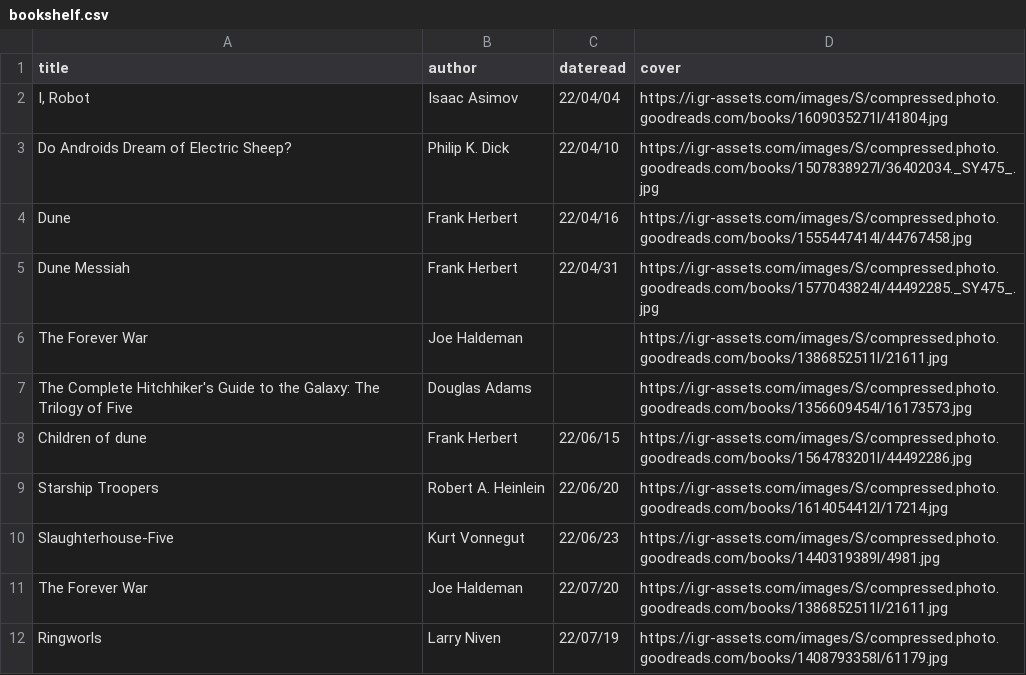
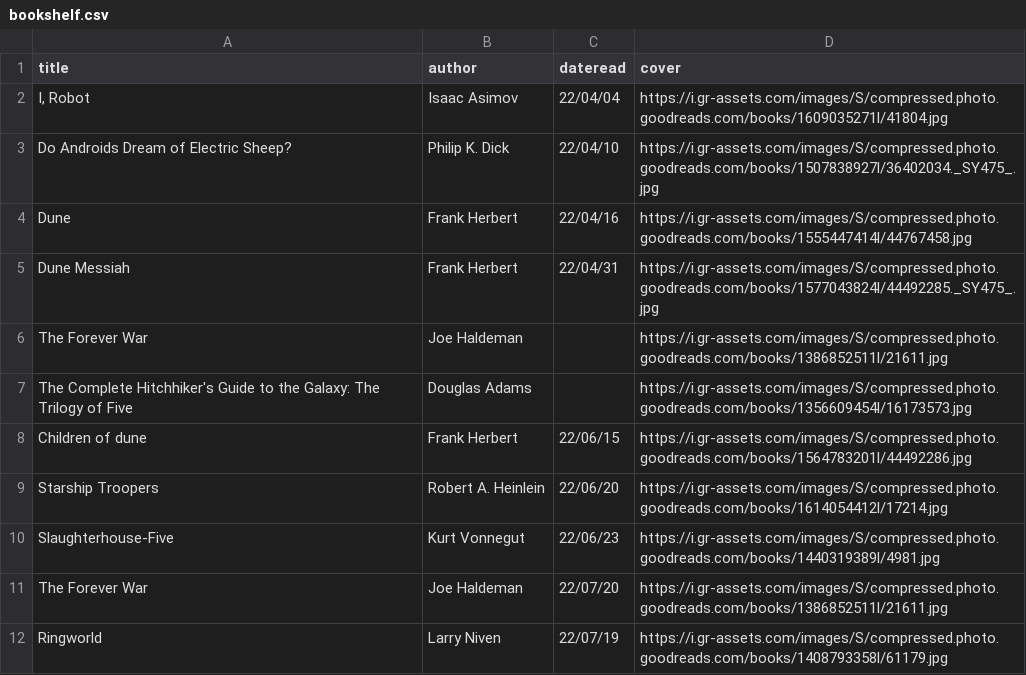
Before and after one commit to iwishiwasaneagle/janhendrikewers.uk, a CSV file: _data/bookshelf.csv, drawn as a sheet.

Commit message:
typo in ringworld

```diff
--- a/_data/bookshelf.csv
+++ b/_data/bookshelf.csv
@@ -11,2 +11,2 @@ Slaughterhouse-Five,Kurt Vonnegut,22/06/23,https://i.gr-assets.com/images/S/comp
 The Forever War,Joe Haldeman,22/07/20,https://i.gr-assets.com/images/S/compressed.photo.goodreads.com/books/1386852511l/21611.jpg
-Ringworls,Larry Niven,22/07/19,https://i.gr-assets.com/images/S/compressed.photo.goodreads.com/books/1408793358l/61179.jpg
+Ringworld,Larry Niven,22/07/19,https://i.gr-assets.com/images/S/compressed.photo.goodreads.com/books/1408793358l/61179.jpg
```
